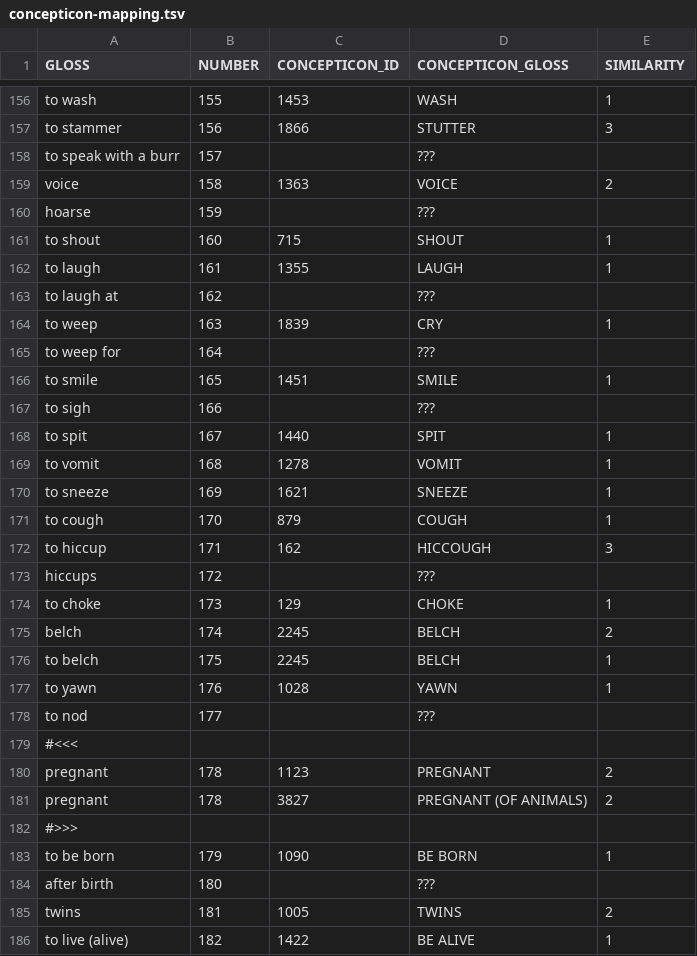
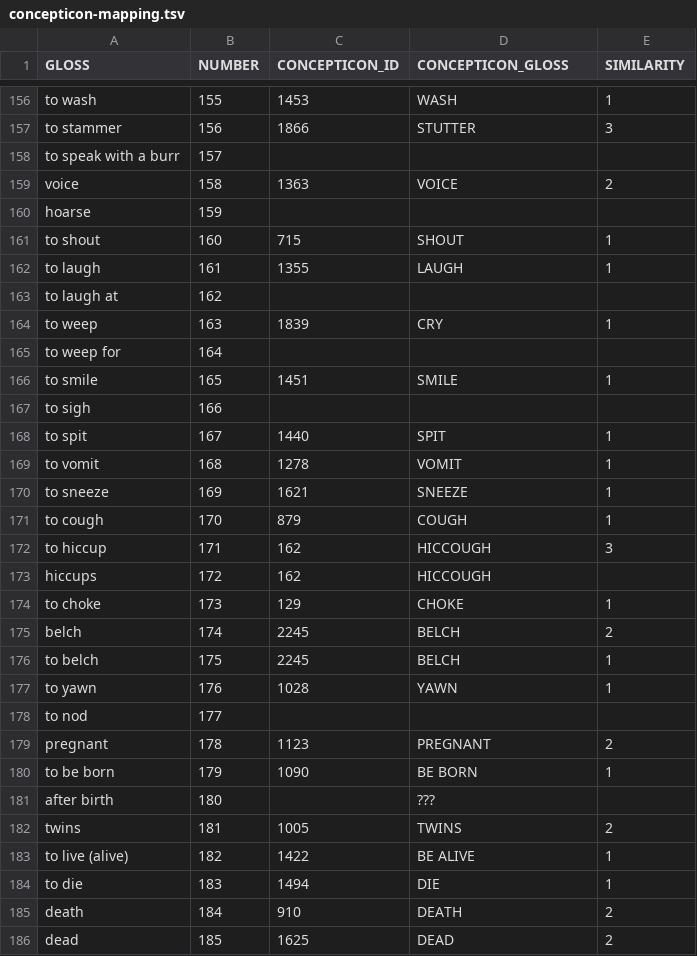
Before and after one commit to engganolang/digitised-holle-list, a TSV file: data/concepticon-mapping.tsv, drawn as a sheet; only a part is shown, gaps mark what is left out; the shorter side is filled out with more unchanged rows.

Commit message:
Editing the automatic Concepticon mapping.

```diff
--- a/data/concepticon-mapping.tsv
+++ b/data/concepticon-mapping.tsv
@@ -157,12 +157,12 @@ to wash	155	1453	WASH	1
 to stammer	156	1866	STUTTER	3
-to speak with a burr	157		???	
+to speak with a burr	157			
 voice	158	1363	VOICE	2
-hoarse	159		???	
+hoarse	159			
 to shout	160	715	SHOUT	1
 to laugh	161	1355	LAUGH	1
-to laugh at	162		???	
+to laugh at	162			
 to weep	163	1839	CRY	1
-to weep for	164		???	
+to weep for	164			
 to smile	165	1451	SMILE	1
-to sigh	166		???	
+to sigh	166			
 to spit	167	1440	SPIT	1
@@ -172,3 +172,3 @@ to cough	170	879	COUGH	1
 to hiccup	171	162	HICCOUGH	3
-hiccups	172		???	
+hiccups	172	162	HICCOUGH	
 to choke	173	129	CHOKE	1
@@ -177,7 +177,4 @@ to belch	175	2245	BELCH	1
 to yawn	176	1028	YAWN	1
-to nod	177		???	
-#<<<				
+to nod	177			
 pregnant	178	1123	PREGNANT	2
-pregnant	178	3827	PREGNANT (OF ANIMALS)	2
-#>>>				
 to be born	179	1090	BE BORN	1
```
Also changed, not shown: 3 other files.
